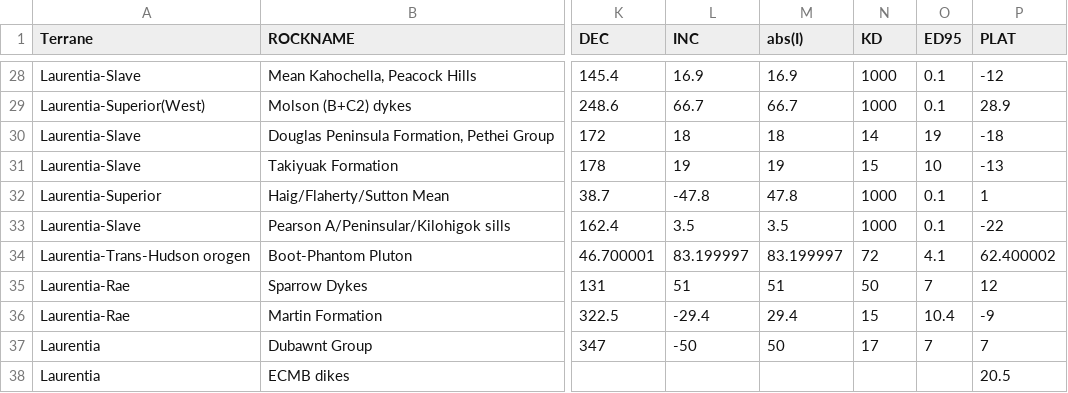
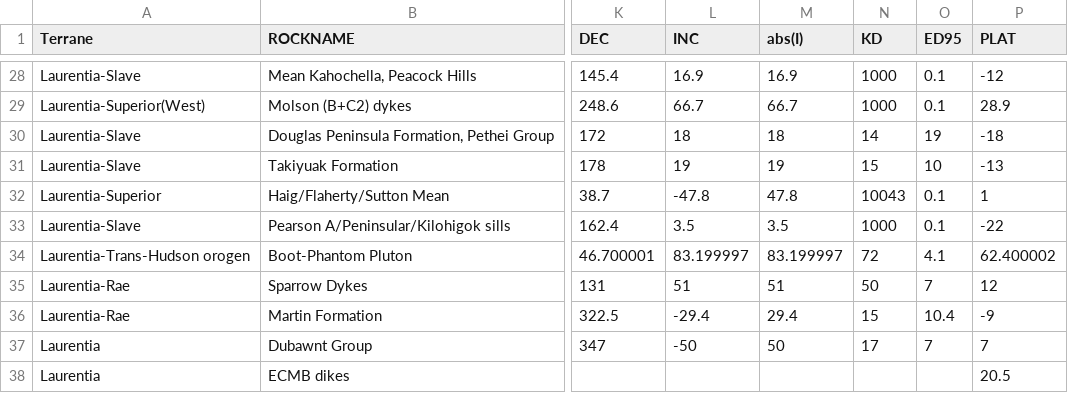
Before and after one commit to Swanson-Hysell-Group/2021_ECMB, a CSV file: data/pole_compilations/Leirubakki_poles_w_PlateID.csv, drawn as a sheet; only a part is shown, gaps mark what is left out; the diff names each change by its address in the sheet, - before the commit and + after, or states it on an @@ line.

```diff
--- a/data/pole_compilations/Leirubakki_poles_w_PlateID.csv
+++ b/data/pole_compilations/Leirubakki_poles_w_PlateID.csv
-N32 (KD): 1000
+N32 (KD): 10043
```
Also changed, not shown: code/visualizations/reconstructions/euler_rotations_10023.csv, code/visualizations/reconstructions/euler_rotations_10043.csv, 21 other files.
